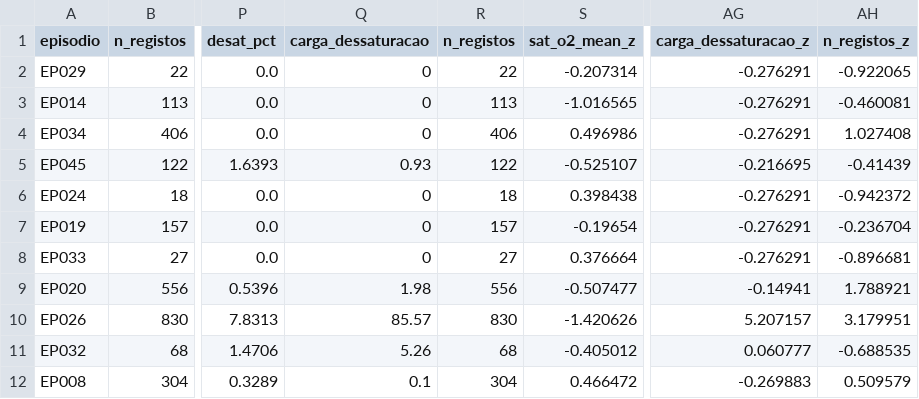
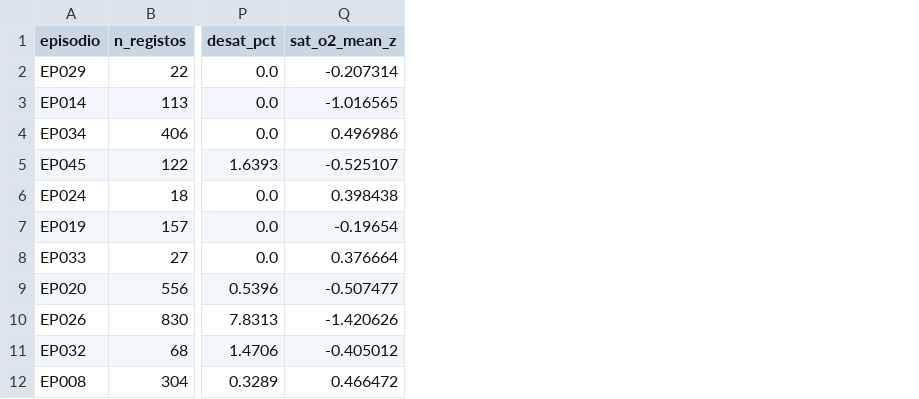
Before and after one commit to Eduardomfdias/aase_trabalho, a CSV file: 03_data_preparation/train.csv, drawn as a sheet; only a part is shown, gaps mark what is left out; the diff names each change by its address in the sheet, - before the commit and + after, or states it on an @@ line.

Commit message:
feat: add model training notebook, test predictions, and CRISP-DM review documentation

```diff
--- a/03_data_preparation/train.csv
+++ b/03_data_preparation/train.csv
-column Q (carga_dessaturacao), rows 2-12: 0 | 0 | 0 | 0.93 | 0 | 0 | 0 | 1.98 | 85.57 | 5.26 | 0.1
-column R (n_registos), rows 2-12: 22 | 113 | 406 | 122 | 18 | 157 | 27 | 556 | 830 | 68 | 304
-column AG (carga_dessaturacao_z), rows 2-12: -0.276291 | -0.276291 | -0.276291 | -0.216695 | -0.276291 | -0.276291 | -0.276291 | -0.14941 | 5.207157 | 0.060777 | -0.269883
-column AH (n_registos_z), rows 2-12: -0.922065 | -0.460081 | 1.027408 | -0.41439 | -0.942372 | -0.236704 | -0.896681 | 1.788921 | 3.179951 | -0.688535 | 0.509579
```
Also changed, not shown: 03_data_preparation/dataset_final.csv, 03_data_preparation/normalisation_params.csv, 10 other files.
